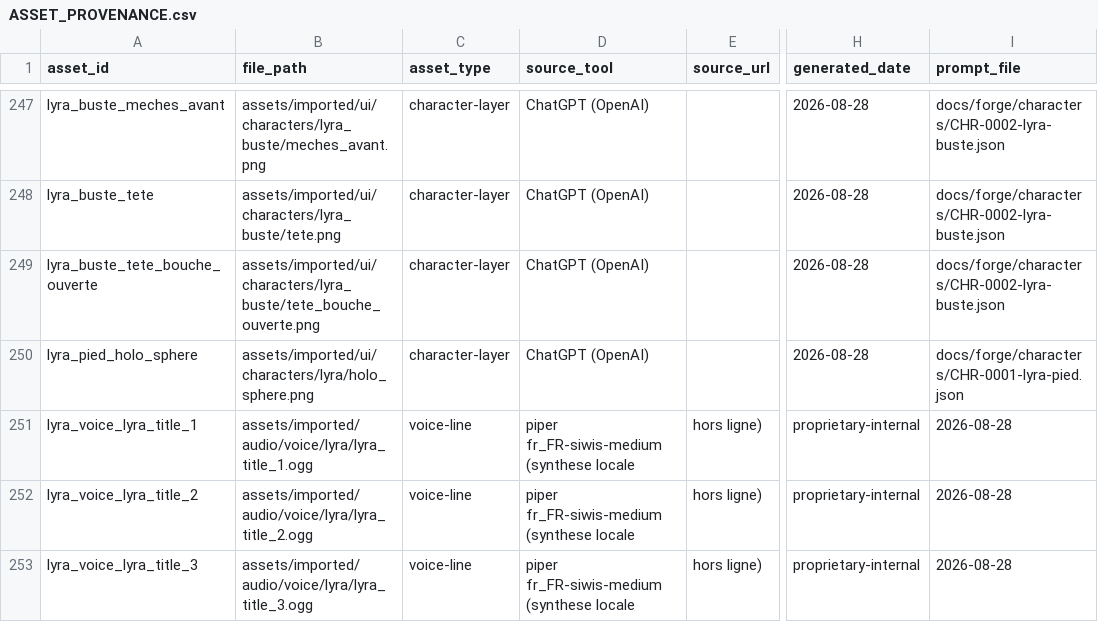
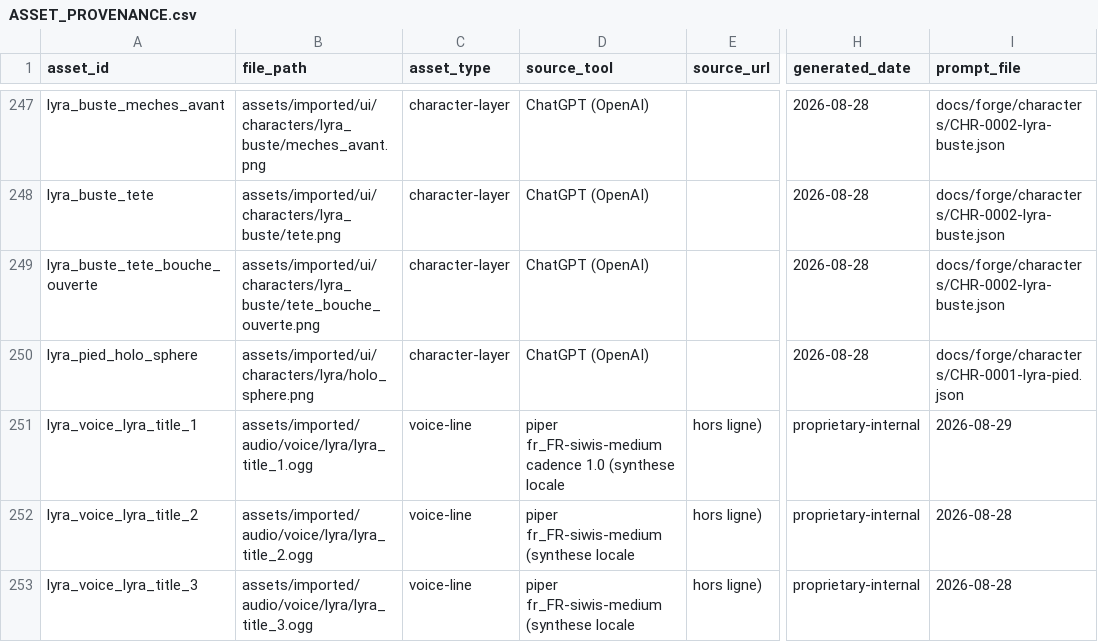
Before and after one commit to Happykiller/aegis-ascendant, a CSV file: assets/licenses/ASSET_PROVENANCE.csv, drawn as a sheet; only a part is shown, gaps mark what is left out; the diff covers the shown part only; the diff names each change by its address in the sheet, - before the commit and + after, or states it on an @@ line.

```diff
--- a/assets/licenses/ASSET_PROVENANCE.csv
+++ b/assets/licenses/ASSET_PROVENANCE.csv
-D251 (source_tool): piper fr_FR-siwis-medium (synthese locale
+D251 (source_tool): piper fr_FR-siwis-medium cadence 1.0 (synthese locale
-I251 (prompt_file): 2026-08-28
+I251 (prompt_file): 2026-08-29
```
Also changed, not shown: 14 edited cells elsewhere in this file, 8 other files.
